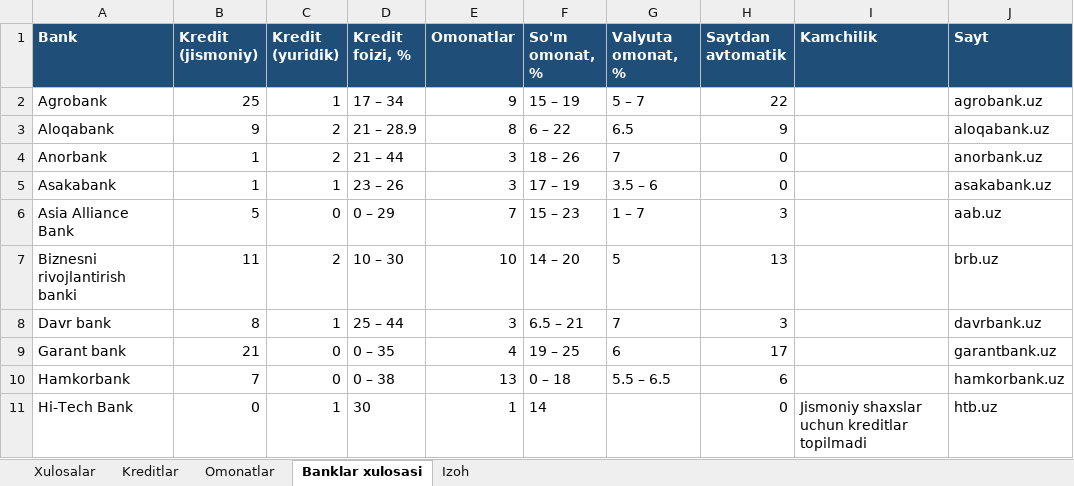
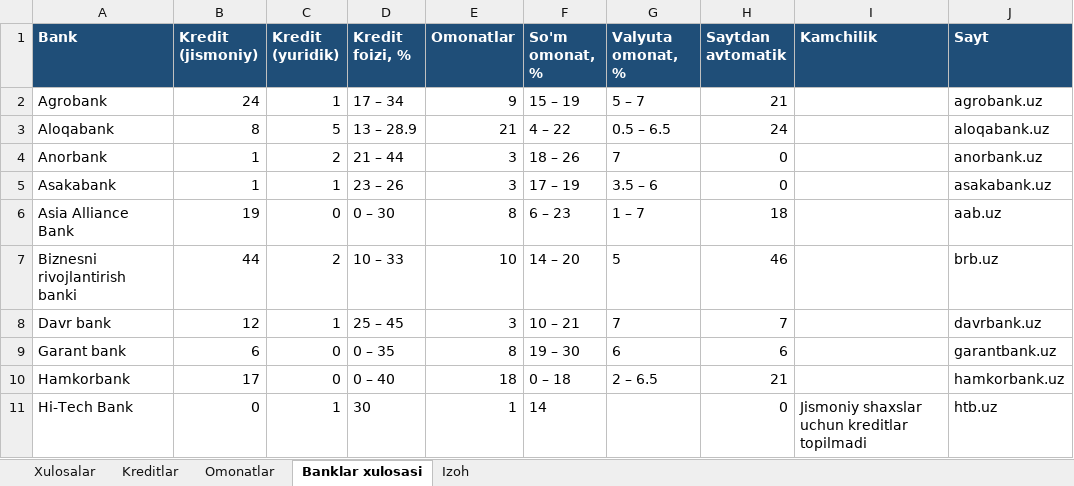
Before and after one commit to erkinaripov14-cbuchun/uz-banks, an Excel workbook: research/rasmiy-2026-10-14/banklar_kredit_omonat_rasmiy.xlsx, sheet Banklar xulosasi, drawn as a sheet; only a part is shown; values as stored, in another font and other column widths than the file's, no borders; the diff covers the shown part only; the diff names each change by its address in the sheet, - before the commit and + after, or states it on an @@ line.

```diff
--- a/research/rasmiy-2026-10-14/banklar_kredit_omonat_rasmiy.xlsx (sheet Banklar xulosasi)
+++ b/research/rasmiy-2026-10-14/banklar_kredit_omonat_rasmiy.xlsx (sheet Banklar xulosasi)
-B2 (Kredit (jismoniy)): 25
+B2 (Kredit (jismoniy)): 24
-H2 (Saytdan avtomatik): 22
+H2 (Saytdan avtomatik): 21
-B3 (Kredit (jismoniy)): 9
+B3 (Kredit (jismoniy)): 8
-C3 (Kredit (yuridik)): 2
+C3 (Kredit (yuridik)): 5
-D3 (Kredit foizi, %): 21 – 28.9
+D3 (Kredit foizi, %): 13 – 28.9
-E3 (Omonatlar): 8
+E3 (Omonatlar): 21
-F3 (So'm omonat, %): 6 – 22
+F3 (So'm omonat, %): 4 – 22
-G3 (Valyuta omonat, %): 6.5
+G3 (Valyuta omonat, %): 0.5 – 6.5
-H3 (Saytdan avtomatik): 9
+H3 (Saytdan avtomatik): 24
-B6 (Kredit (jismoniy)): 5
+B6 (Kredit (jismoniy)): 19
-D6 (Kredit foizi, %): 0 – 29
+D6 (Kredit foizi, %): 0 – 30
-E6 (Omonatlar): 7
+E6 (Omonatlar): 8
-F6 (So'm omonat, %): 15 – 23
+F6 (So'm omonat, %): 6 – 23
-H6 (Saytdan avtomatik): 3
+H6 (Saytdan avtomatik): 18
-B7 (Kredit (jismoniy)): 11
+B7 (Kredit (jismoniy)): 44
-D7 (Kredit foizi, %): 10 – 30
+D7 (Kredit foizi, %): 10 – 33
-H7 (Saytdan avtomatik): 13
+H7 (Saytdan avtomatik): 46
-B8 (Kredit (jismoniy)): 8
+B8 (Kredit (jismoniy)): 12
-D8 (Kredit foizi, %): 25 – 44
+D8 (Kredit foizi, %): 25 – 45
-F8 (So'm omonat, %): 6.5 – 21
+F8 (So'm omonat, %): 10 – 21
-H8 (Saytdan avtomatik): 3
+H8 (Saytdan avtomatik): 7
-B9 (Kredit (jismoniy)): 21
+B9 (Kredit (jismoniy)): 6
-E9 (Omonatlar): 4
+E9 (Omonatlar): 8
-F9 (So'm omonat, %): 19 – 25
+F9 (So'm omonat, %): 19 – 30
-H9 (Saytdan avtomatik): 17
+H9 (Saytdan avtomatik): 6
-B10 (Kredit (jismoniy)): 7
+B10 (Kredit (jismoniy)): 17
-D10 (Kredit foizi, %): 0 – 38
+D10 (Kredit foizi, %): 0 – 40
-E10 (Omonatlar): 13
+E10 (Omonatlar): 18
-G10 (Valyuta omonat, %): 5.5 – 6.5
+G10 (Valyuta omonat, %): 2 – 6.5
-H10 (Saytdan avtomatik): 6
+H10 (Saytdan avtomatik): 21
```
Also changed, not shown: 74 edited cells elsewhere in this sheet, sheet Kreditlar, sheet Omonatlar, docs/banklar_kredit_omonat.xlsx, 10 other files.
